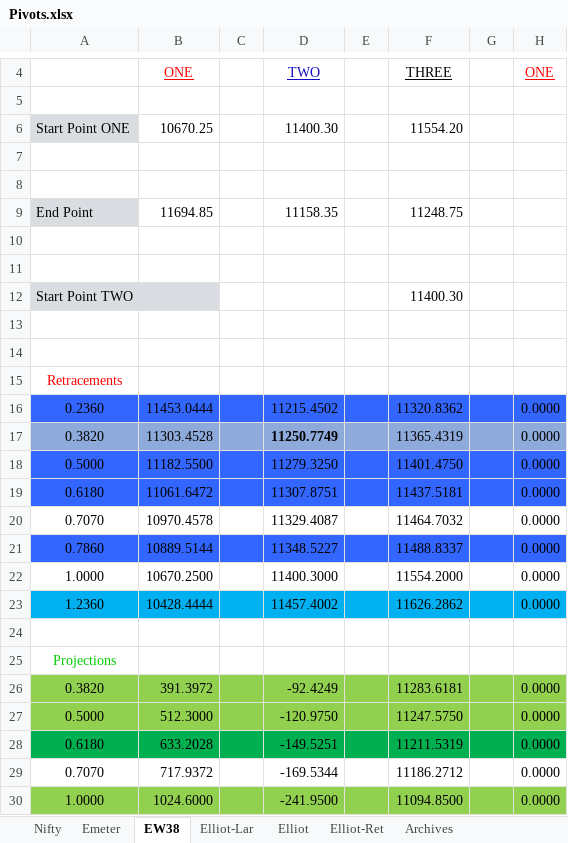
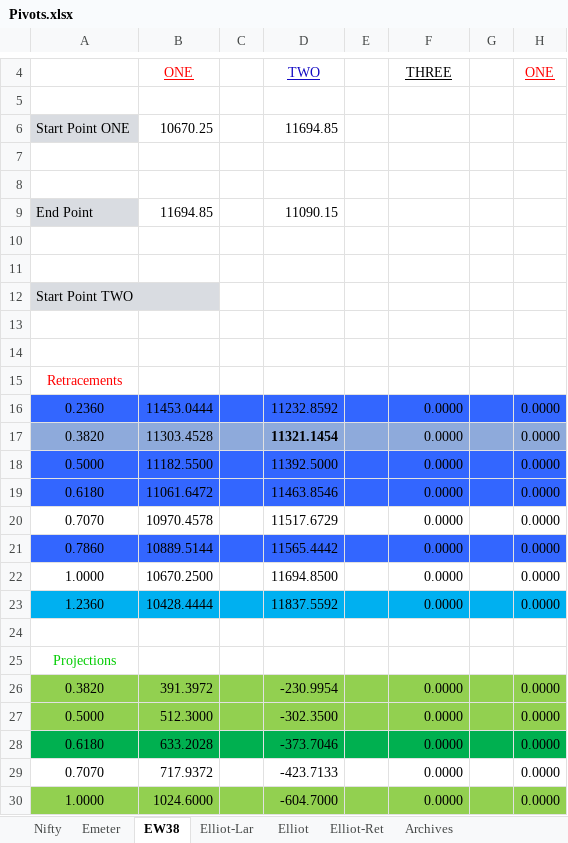
Before and after one commit to anbumaran/stocks, an Excel workbook: Pivots.xlsx, sheet EW38, drawn as a sheet; only a part is shown, gaps mark what is left out; values as stored, in another font and other column widths than the file's, no borders; the diff covers the shown part only; the diff names each change by its address in the sheet, - before the commit and + after, or states it on an @@ line.

```diff
--- a/Pivots.xlsx (sheet EW38)
+++ b/Pivots.xlsx (sheet EW38)
-D6: 11400.30
+D6: 11694.85
-F6: 11554.20
+F6: (empty)
-D9: 11158.35
+D9: 11090.15
-F9: 11248.75
+F9: (empty)
-F12: 11400.30
+F12: (empty)
-D16: 11215.4502
+D16: 11232.8592
-F16: 11320.8362
+F16: 0.0000
-D17: 11250.7749
+D17: 11321.1454
-F17: 11365.4319
+F17: 0.0000
-D18: 11279.3250
+D18: 11392.5000
-F18: 11401.4750
+F18: 0.0000
-D19: 11307.8751
+D19: 11463.8546
-F19: 11437.5181
+F19: 0.0000
-D20: 11329.4087
+D20: 11517.6729
-F20: 11464.7032
+F20: 0.0000
-D21: 11348.5227
+D21: 11565.4442
-F21: 11488.8337
+F21: 0.0000
-D22: 11400.3000
+D22: 11694.8500
-F22: 11554.2000
+F22: 0.0000
-D23: 11457.4002
+D23: 11837.5592
-F23: 11626.2862
+F23: 0.0000
-D26: -92.4249
+D26: -230.9954
-F26: 11283.6181
+F26: 0.0000
-D27: -120.9750
+D27: -302.3500
-F27: 11247.5750
+F27: 0.0000
-D28: -149.5251
+D28: -373.7046
-F28: 11211.5319
+F28: 0.0000
-D29: -169.5344
+D29: -423.7133
-F29: 11186.2712
+F29: 0.0000
-D30: -241.9500
+D30: -604.7000
-F30: 11094.8500
+F30: 0.0000
```
Also changed, not shown: 42 edited cells elsewhere in this sheet, sheet Nifty, hidden cells.
